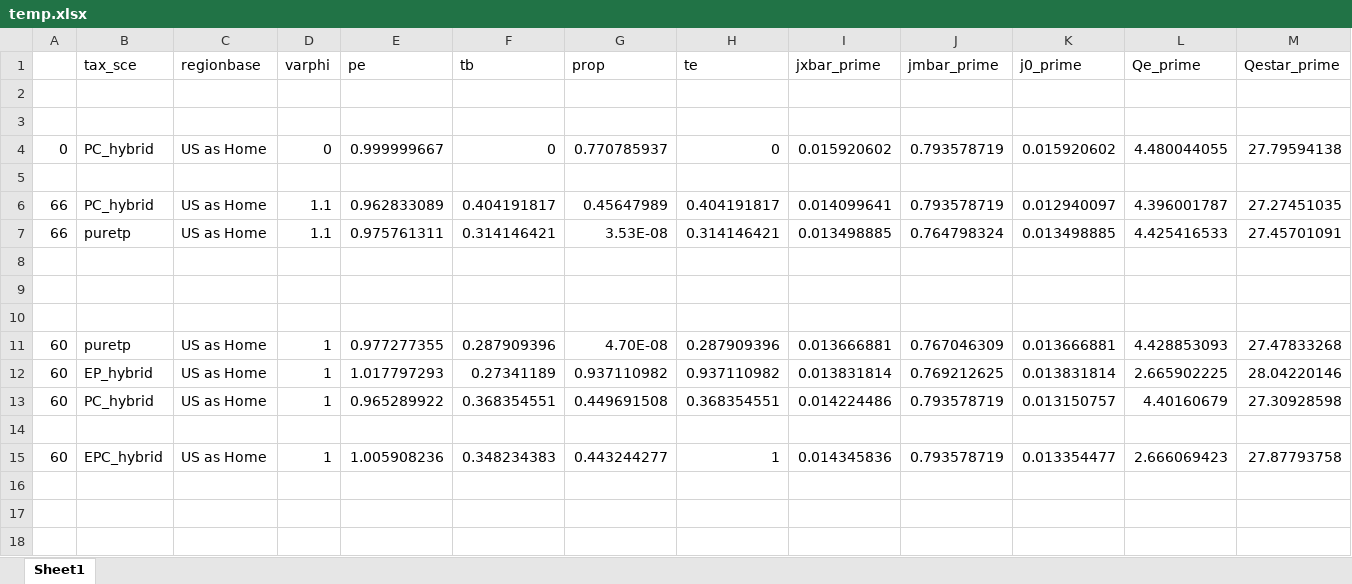
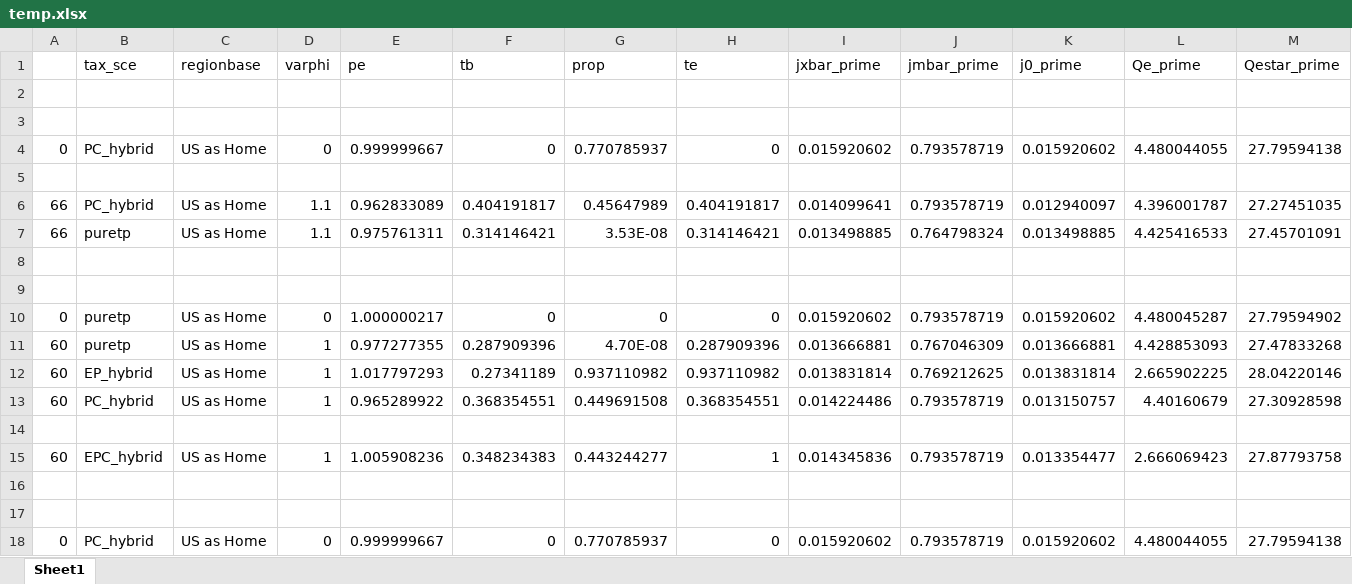
Before and after one commit to VoliCrank/Optimal-Unilateral-Carbon-Policy, an Excel workbook: Data/output/temp.xlsx, sheet Sheet1, drawn as a sheet; only a part is shown; values as stored, in another font and other column widths than the file's, no borders; rows hold the shown columns only; the diff names each change by its address in the sheet, - before the commit and + after, or states it on an @@ line.

Commit message:
update Vgstar_prime

```diff
--- a/Data/output/temp.xlsx (sheet Sheet1)
+++ b/Data/output/temp.xlsx (sheet Sheet1)
-row 10: (empty)
+row 10: 0 | puretp | US as Home | 0 | 1.000000217 | 0 | 0 | 0 | 0.015920602 | 0.793578719 | 0.015920602 | 4.480045287 | 27.79594902
+row 16: (empty)
+row 17: (empty)
+row 18: 0 | PC_hybrid | US as Home | 0 | 0.999999667 | 0 | 0.770785937 | 0 | 0.015920602 | 0.793578719 | 0.015920602 | 4.480044055 | 27.79594138
```
Also changed, not shown: 16 other files.
